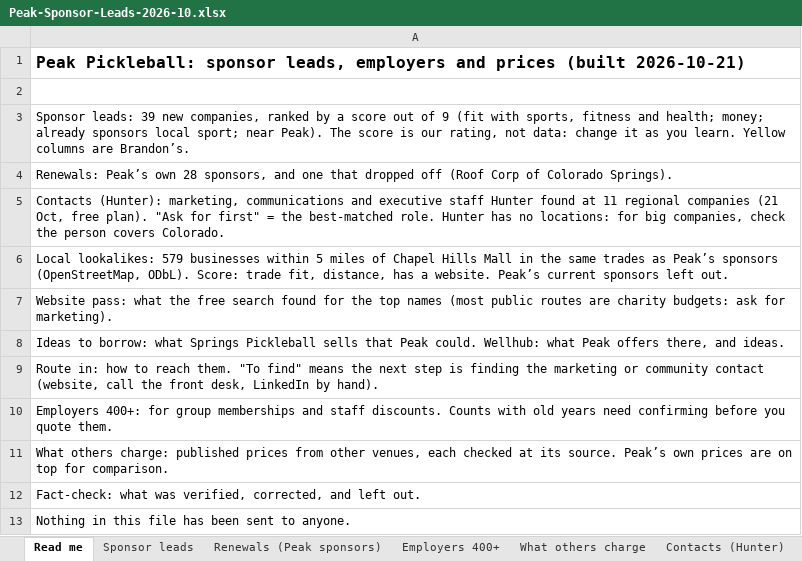
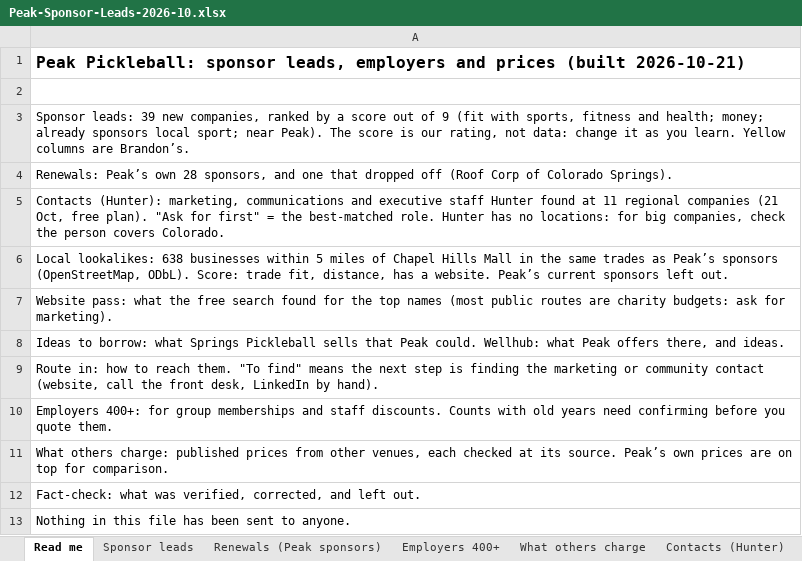
Before and after one commit to traversePlatforms/workspace, an Excel workbook: matthew/peak-pickleball-sponsorship/Peak-Sponsor-Leads-2026-10.xlsx, sheet Read me, drawn as a sheet; values as stored, in another font and other column widths than the file's, no borders; the diff names each change by its address in the sheet, - before the commit and + after, or states it on an @@ line.

```diff
--- a/matthew/peak-pickleball-sponsorship/Peak-Sponsor-Leads-2026-10.xlsx (sheet Read me)
+++ b/matthew/peak-pickleball-sponsorship/Peak-Sponsor-Leads-2026-10.xlsx (sheet Read me)
-A6: Local lookalikes: 579 businesses within…
+A6: Local lookalikes: 638 businesses within…
```
Also changed, not shown: sheet Local lookalikes, 4 other files.
